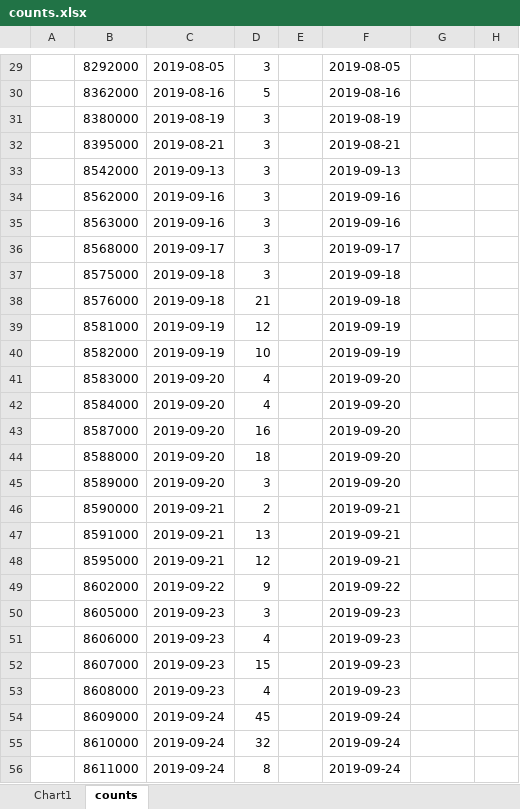
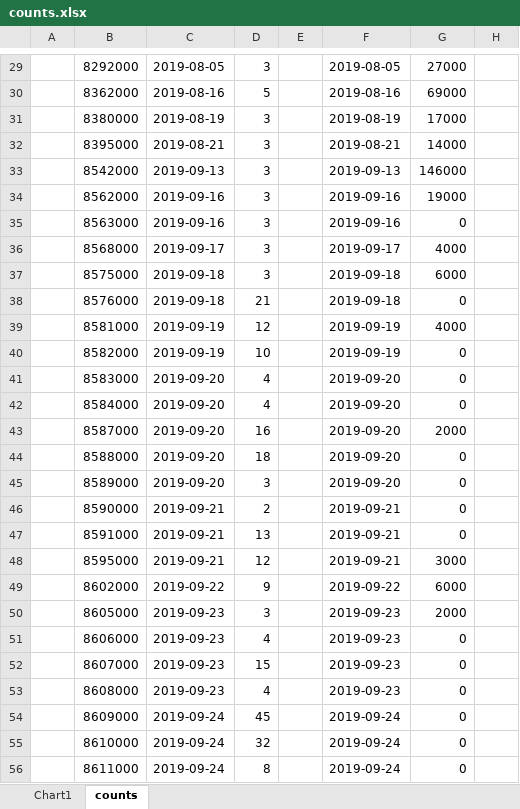
Before and after one commit to tjayrush/tokenomics.io, an Excel workbook: charts/counts.xlsx, sheet counts, drawn as a sheet; only a part is shown, gaps mark what is left out; values as stored, in another font and other column widths than the file's, no borders; the diff covers the shown part only; the diff names each change by its address in the sheet, - before the commit and + after, or states it on an @@ line.

```diff
--- a/charts/counts.xlsx (sheet counts)
+++ b/charts/counts.xlsx (sheet counts)
-G29: (empty)
+G29: 27000
-G30: (empty)
+G30: 69000
-G31: (empty)
+G31: 17000
-G32: (empty)
+G32: 14000
-G33: (empty)
+G33: 146000
-G34: (empty)
+G34: 19000
-G35: (empty)
+G35: 0
-G36: (empty)
+G36: 4000
-G37: (empty)
+G37: 6000
-G38: (empty)
+G38: 0
-G39: (empty)
+G39: 4000
-G40:G42: (empty)
+G40:G42: 0
-G43: (empty)
+G43: 2000
-G44:G47: (empty)
+G44:G47: 0
-G48: (empty)
+G48: 3000
-G49: (empty)
+G49: 6000
-G50: (empty)
+G50: 2000
-G51:G56: (empty)
+G51:G56: 0
```
Also changed, not shown: 1804 edited cells elsewhere in this sheet, charts or pictures, 20 other files.
